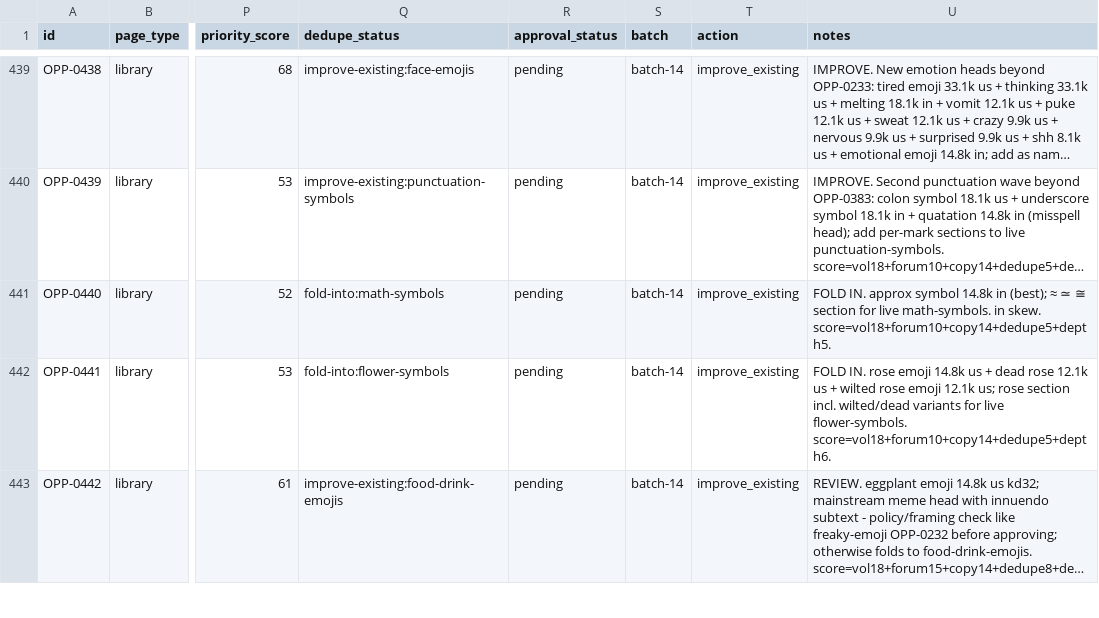
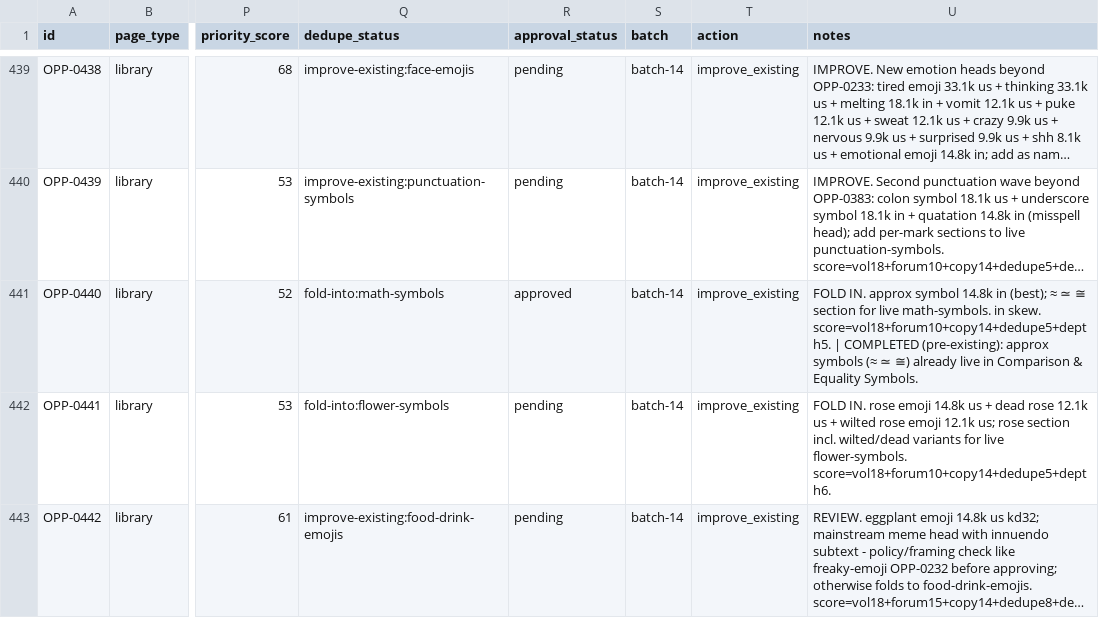
Before and after one commit to ychowdhrey/ultratextgen, a CSV file: data/library_opportunities.csv, drawn as a sheet; only a part is shown, gaps mark what is left out; long unchanged cells end in …; the diff covers the shown part only; the diff names each change by its address in the sheet, - before the commit and + after, or states it on an @@ line.

```diff
--- a/data/library_opportunities.csv
+++ b/data/library_opportunities.csv
-R441 (approval_status): pending
+R441 (approval_status): approved
-U441 (notes): …skew. score=vol18+forum10+copy14+dedupe5+depth5.
+U441 (notes): …skew. score=vol18+forum10+copy14+dedupe5+depth5. | COMPLETED (pre-existing): approx symbols (≈ ≃ ≅) already live in Comparison & Equality Symbols.
```
Also changed, not shown: 39 edited cells elsewhere in this file, 2 other files.
